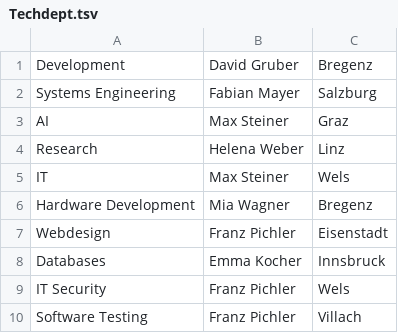
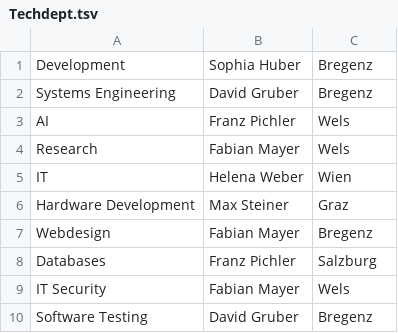
Before and after one commit to mirna1506/github_dbtuning, a TSV file: dbtuning_02/Techdept.tsv, drawn as a sheet.

```diff
--- a/dbtuning_02/Techdept.tsv
+++ b/dbtuning_02/Techdept.tsv
@@ -1,10 +1,10 @@
-Development	David Gruber	Bregenz
-Systems Engineering	Fabian Mayer	Salzburg
-AI	Max Steiner	Graz
-Research	Helena Weber	Linz
-IT	Max Steiner	Wels
-Hardware Development	Mia Wagner	Bregenz
-Webdesign	Franz Pichler	Eisenstadt
-Databases	Emma Kocher	Innsbruck
-IT Security	Franz Pichler	Wels
-Software Testing	Franz Pichler	Villach
+Development	Sophia Huber	Bregenz
+Systems Engineering	David Gruber	Bregenz
+AI	Franz Pichler	Wels
+Research	Fabian Mayer	Wels
+IT	Helena Weber	Wien
+Hardware Development	Max Steiner	Graz
+Webdesign	Fabian Mayer	Bregenz
+Databases	Franz Pichler	Salzburg
+IT Security	Fabian Mayer	Wels
+Software Testing	David Gruber	Bregenz
```
Also changed, not shown: 3 other files.
